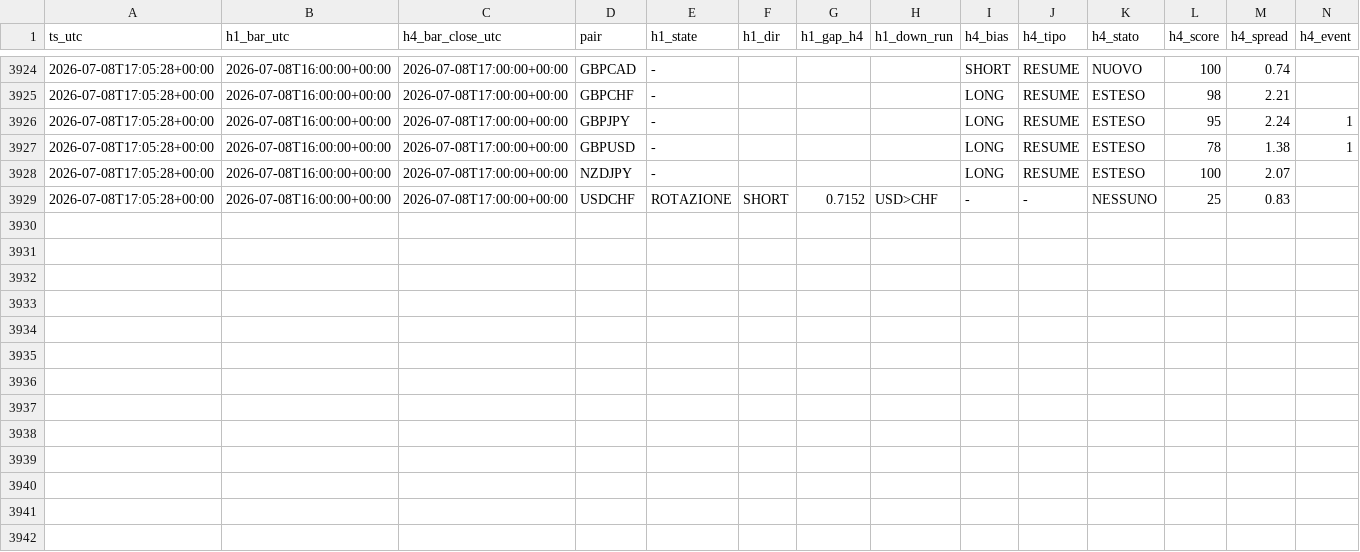
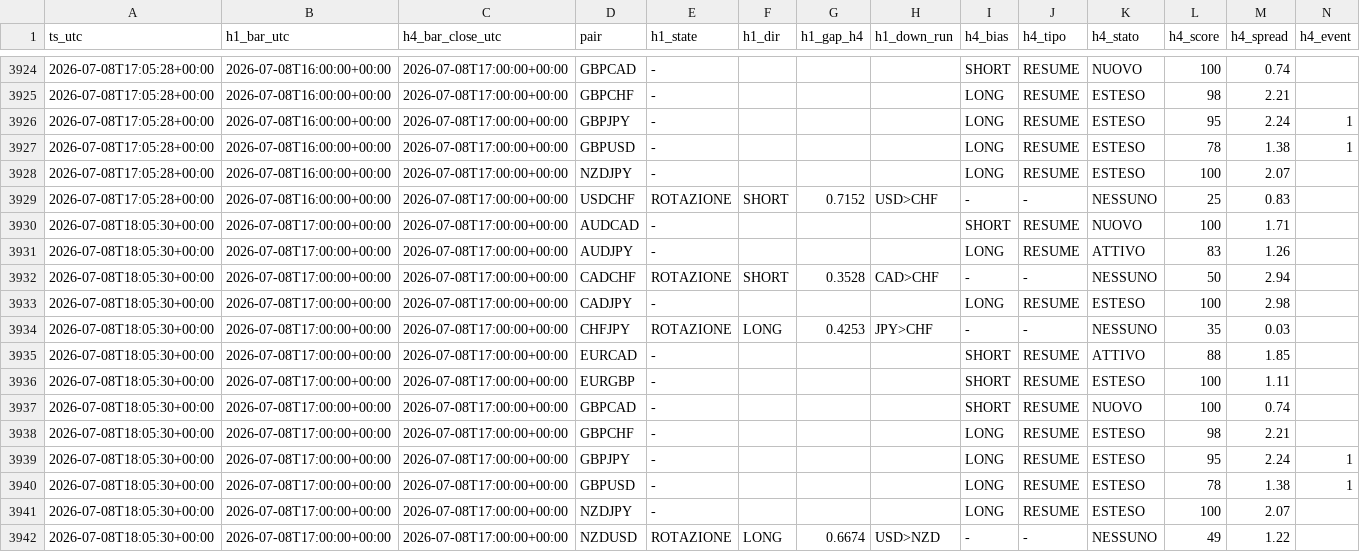
Before and after one commit to Philoleo2/fx-bias-radar-engine, a CSV file: reports/prerottura/fase4_log.csv, drawn as a sheet; only a part is shown, gaps mark what is left out; the diff names each change by its address in the sheet, - before the commit and + after, or states it on an @@ line.

```diff
--- a/reports/prerottura/fase4_log.csv
+++ b/reports/prerottura/fase4_log.csv
+row 3930: 2026-07-08T18:05:30+00:00 | 2026-07-08T17:00:00+00:00 | 2026-07-08T17:00:00+00:00 | AUDCAD | - |  |  |  | SHORT | RESUME | NUOVO | 100 | 1.71
+row 3931: 2026-07-08T18:05:30+00:00 | 2026-07-08T17:00:00+00:00 | 2026-07-08T17:00:00+00:00 | AUDJPY | - |  |  |  | LONG | RESUME | ATTIVO | 83 | 1.26
+row 3932: 2026-07-08T18:05:30+00:00 | 2026-07-08T17:00:00+00:00 | 2026-07-08T17:00:00+00:00 | CADCHF | ROTAZIONE | SHORT | 0.3528 | CAD>CHF | - | - | NESSUNO | 50 | 2.94
+row 3933: 2026-07-08T18:05:30+00:00 | 2026-07-08T17:00:00+00:00 | 2026-07-08T17:00:00+00:00 | CADJPY | - |  |  |  | LONG | RESUME | ESTESO | 100 | 2.98
+row 3934: 2026-07-08T18:05:30+00:00 | 2026-07-08T17:00:00+00:00 | 2026-07-08T17:00:00+00:00 | CHFJPY | ROTAZIONE | LONG | 0.4253 | JPY>CHF | - | - | NESSUNO | 35 | 0.03
+row 3935: 2026-07-08T18:05:30+00:00 | 2026-07-08T17:00:00+00:00 | 2026-07-08T17:00:00+00:00 | EURCAD | - |  |  |  | SHORT | RESUME | ATTIVO | 88 | 1.85
+row 3936: 2026-07-08T18:05:30+00:00 | 2026-07-08T17:00:00+00:00 | 2026-07-08T17:00:00+00:00 | EURGBP | - |  |  |  | SHORT | RESUME | ESTESO | 100 | 1.11
+row 3937: 2026-07-08T18:05:30+00:00 | 2026-07-08T17:00:00+00:00 | 2026-07-08T17:00:00+00:00 | GBPCAD | - |  |  |  | SHORT | RESUME | NUOVO | 100 | 0.74
+row 3938: 2026-07-08T18:05:30+00:00 | 2026-07-08T17:00:00+00:00 | 2026-07-08T17:00:00+00:00 | GBPCHF | - |  |  |  | LONG | RESUME | ESTESO | 98 | 2.21
+row 3939: 2026-07-08T18:05:30+00:00 | 2026-07-08T17:00:00+00:00 | 2026-07-08T17:00:00+00:00 | GBPJPY | - |  |  |  | LONG | RESUME | ESTESO | 95 | 2.24 | 1
+row 3940: 2026-07-08T18:05:30+00:00 | 2026-07-08T17:00:00+00:00 | 2026-07-08T17:00:00+00:00 | GBPUSD | - |  |  |  | LONG | RESUME | ESTESO | 78 | 1.38 | 1
+row 3941: 2026-07-08T18:05:30+00:00 | 2026-07-08T17:00:00+00:00 | 2026-07-08T17:00:00+00:00 | NZDJPY | - |  |  |  | LONG | RESUME | ESTESO | 100 | 2.07
+row 3942: 2026-07-08T18:05:30+00:00 | 2026-07-08T17:00:00+00:00 | 2026-07-08T17:00:00+00:00 | NZDUSD | ROTAZIONE | LONG | 0.6674 | USD>NZD | - | - | NESSUNO | 49 | 1.22
```
Also changed, not shown: 1 other file.
